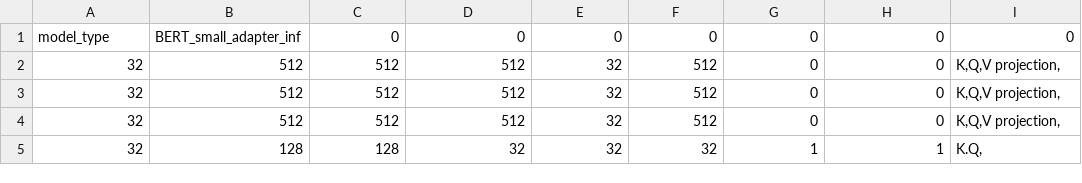
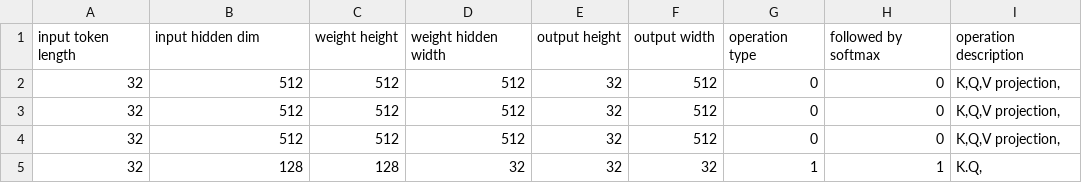
Before and after one commit to NanoX-Lab/3D-CIMlet, a CSV file: models/BERT_small_adapter_inf_4layer_4head_32token.csv, drawn as a sheet; only a part is shown.

```diff
--- a/models/BERT_small_adapter_inf_4layer_4head_32token.csv
+++ b/models/BERT_small_adapter_inf_4layer_4head_32token.csv
@@ -1,2 +1,2 @@
-model_type,BERT_small_adapter_inf,0,0,0,0,0,0,0
+input token length,input hidden dim,weight height,weight hidden width,output height,output width,operation type,followed by softmax,operation description
 32,512,512,512,32,512,0,0,"K,Q,V projection,"
```
Also changed, not shown: models/BERT_base_adapter_inf_12layer_12head_128token.csv, models/BERT_small_inf_4layer_4head_32token.csv, 6 other files.
